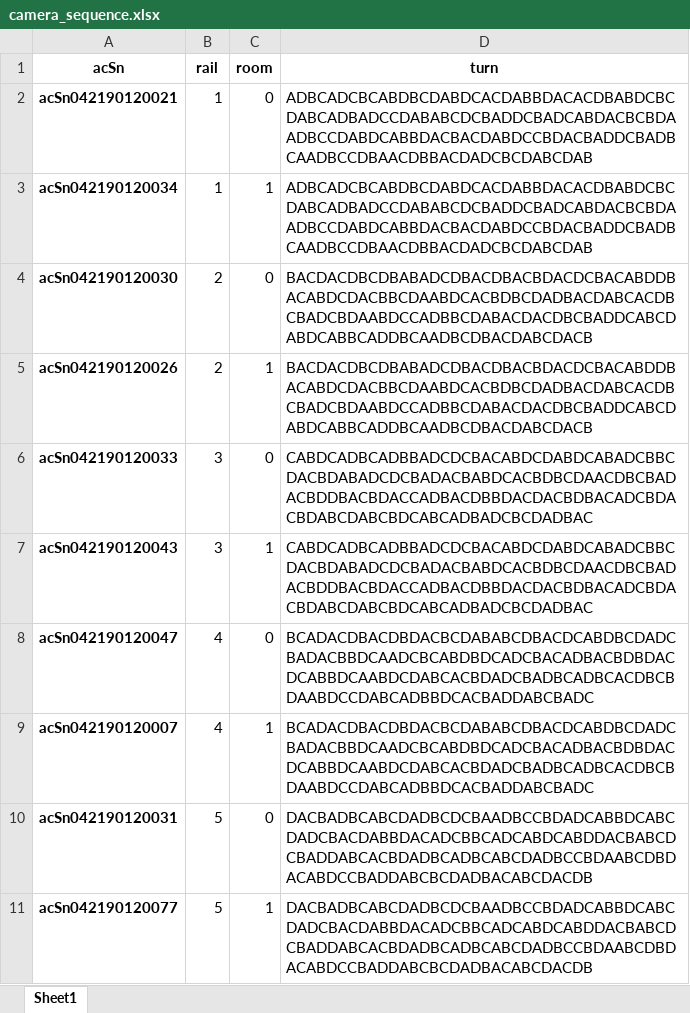
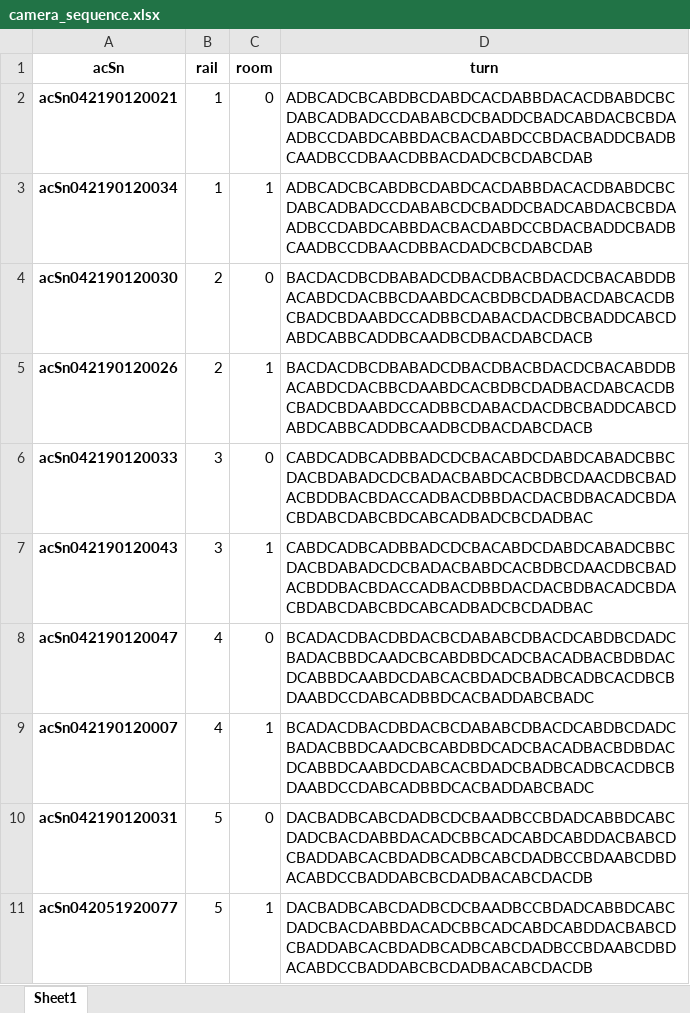
Before and after one commit to shengdong00/bee-box-cameras, an Excel workbook: camera_sequence.xlsx, sheet Sheet1, drawn as a sheet; values as stored, in another font and other column widths than the file's, no borders; the diff names each change by its address in the sheet, - before the commit and + after, or states it on an @@ line.

Commit message:
correct acSn

```diff
--- a/camera_sequence.xlsx (sheet Sheet1)
+++ b/camera_sequence.xlsx (sheet Sheet1)
-A11 (acSn): acSn042190120077
+A11 (acSn): acSn042051920077
```
